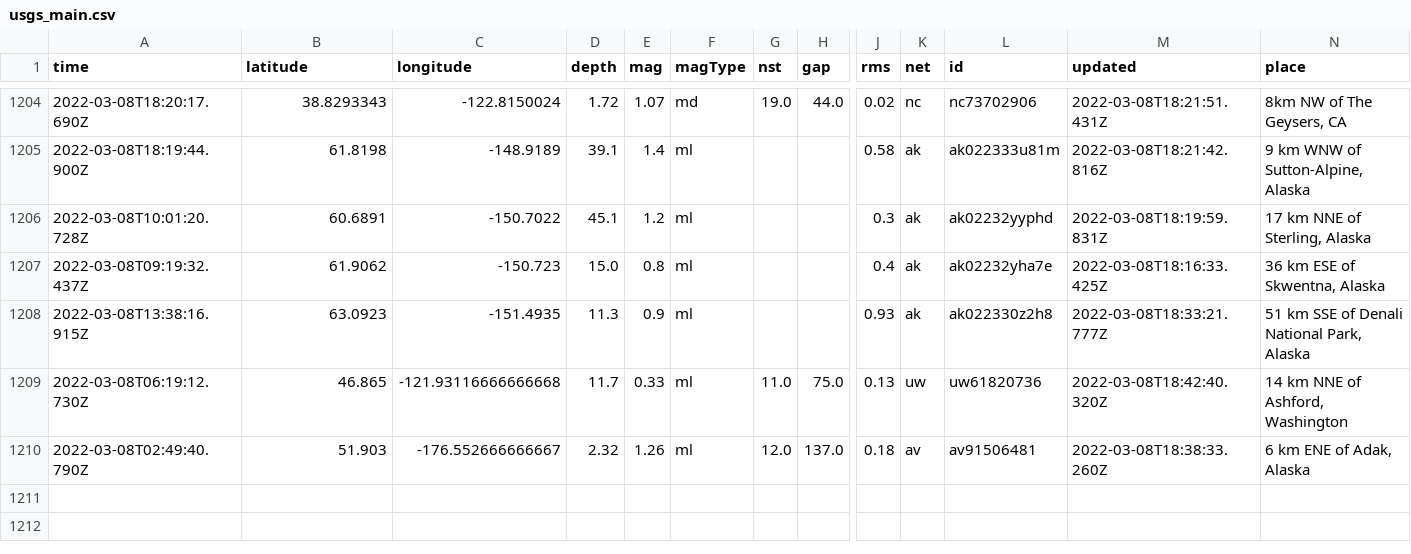
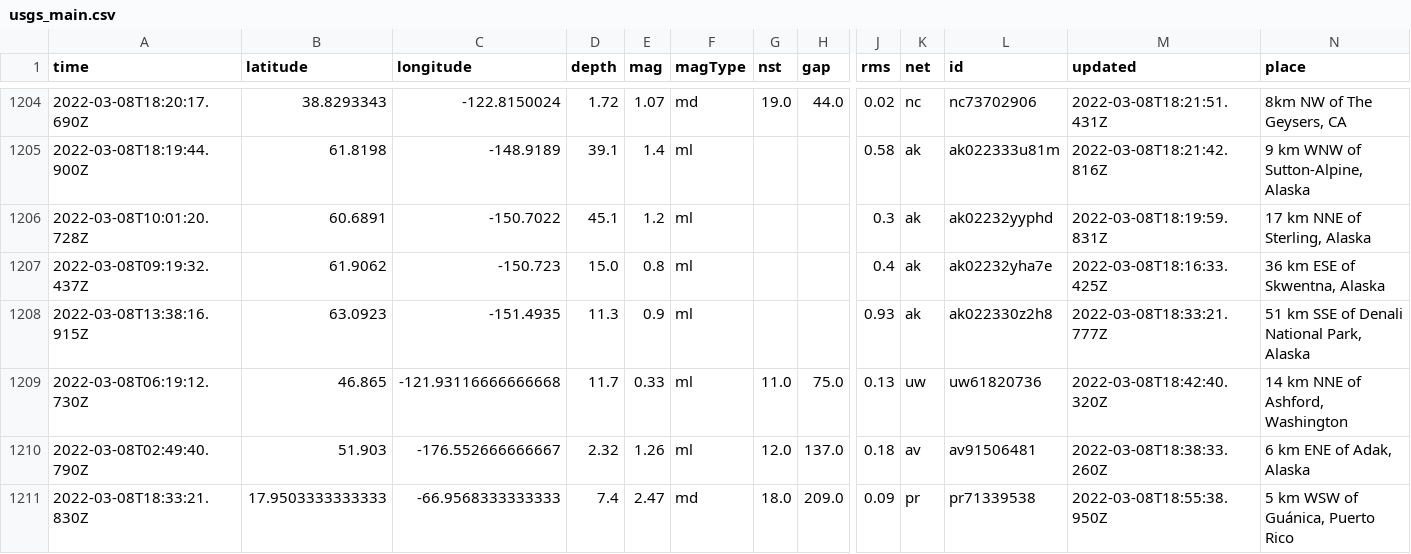
Before and after one commit to clayton-aldern/nicar-ghactions, a CSV file: usgs_main.csv, drawn as a sheet; only a part is shown, gaps mark what is left out; rows hold the shown columns only; the diff names each change by its address in the sheet, - before the commit and + after, or states it on an @@ line.

```diff
--- a/usgs_main.csv
+++ b/usgs_main.csv
+row 1211: 2022-03-08T18:33:21.830Z | 17.9503333333333 | -66.9568333333333 | 7.4 | 2.47 | md | 18.0 | 209.0 | 0.09 | pr | pr71339538 | 2022-03-08T18:55:38.950Z | 5 km WSW of Guánica, Puerto Rico
```
